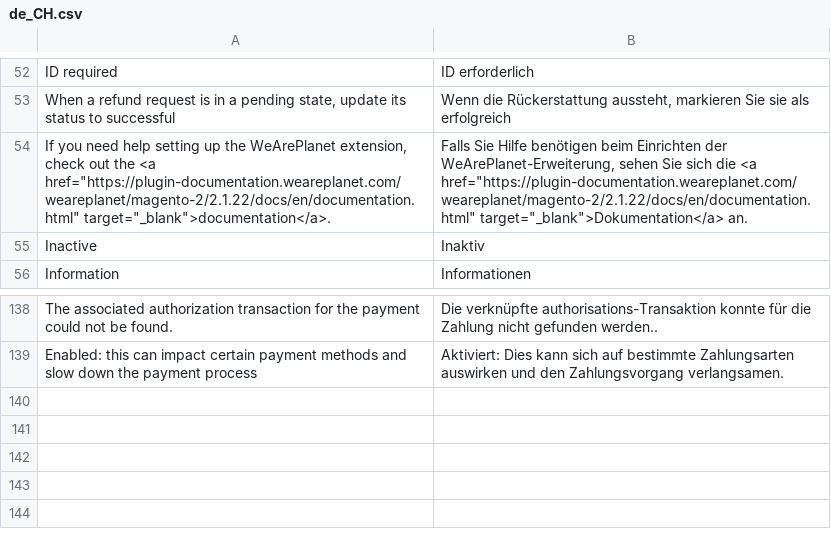
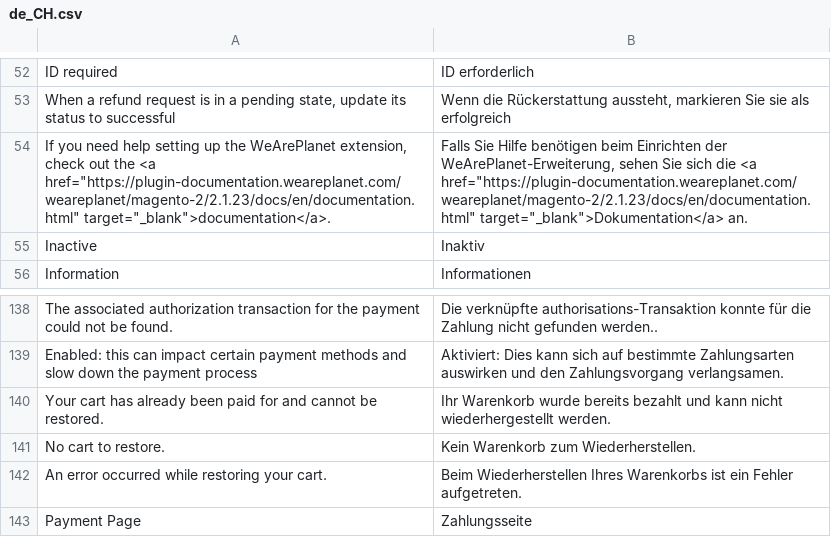
Before and after one commit to weareplanet/magento-2, a CSV file: i18n/de_CH.csv, drawn as a sheet; only a part is shown, gaps mark what is left out.

```diff
--- a/i18n/de_CH.csv
+++ b/i18n/de_CH.csv
@@ -53,3 +53,3 @@
 "When a refund request is in a pending state, update its status to successful", "Wenn die Rückerstattung aussteht, markieren Sie sie als erfolgreich"
-"If you need help setting up the WeArePlanet extension, check out the <a href=""https://plugin-documentation.weareplanet.com/weareplanet/magento-2/2.1.22/docs/en/documentation.html"" target=""_blank"">documentation</a>.","Falls Sie Hilfe benötigen beim Einrichten der WeArePlanet-Erweiterung, sehen Sie sich die <a href=""https://plugin-documentation.weareplanet.com/weareplanet/magento-2/2.1.22/docs/en/documentation.html"" target=""_blank"">Dokumentation</a> an."
+"If you need help setting up the WeArePlanet extension, check out the <a href=""https://plugin-documentation.weareplanet.com/weareplanet/magento-2/2.1.23/docs/en/documentation.html"" target=""_blank"">documentation</a>.","Falls Sie Hilfe benötigen beim Einrichten der WeArePlanet-Erweiterung, sehen Sie sich die <a href=""https://plugin-documentation.weareplanet.com/weareplanet/magento-2/2.1.23/docs/en/documentation.html"" target=""_blank"">Dokumentation</a> an."
 "Inactive","Inaktiv"
@@ -139 +139,5 @@
 "Enabled: this can impact certain payment methods and slow down the payment process","Aktiviert: Dies kann sich auf bestimmte Zahlungsarten auswirken und den Zahlungsvorgang verlangsamen."
+"Your cart has already been paid for and cannot be restored.", "Ihr Warenkorb wurde bereits bezahlt und kann nicht wiederhergestellt werden."
+"No cart to restore.", "Kein Warenkorb zum Wiederherstellen."
+"An error occurred while restoring your cart.", "Beim Wiederherstellen Ihres Warenkorbs ist ein Fehler aufgetreten."
+"Payment Page", "Zahlungsseite"
```
Also changed, not shown: i18n/de_DE.csv, i18n/fr_CH.csv, 11 other files.
